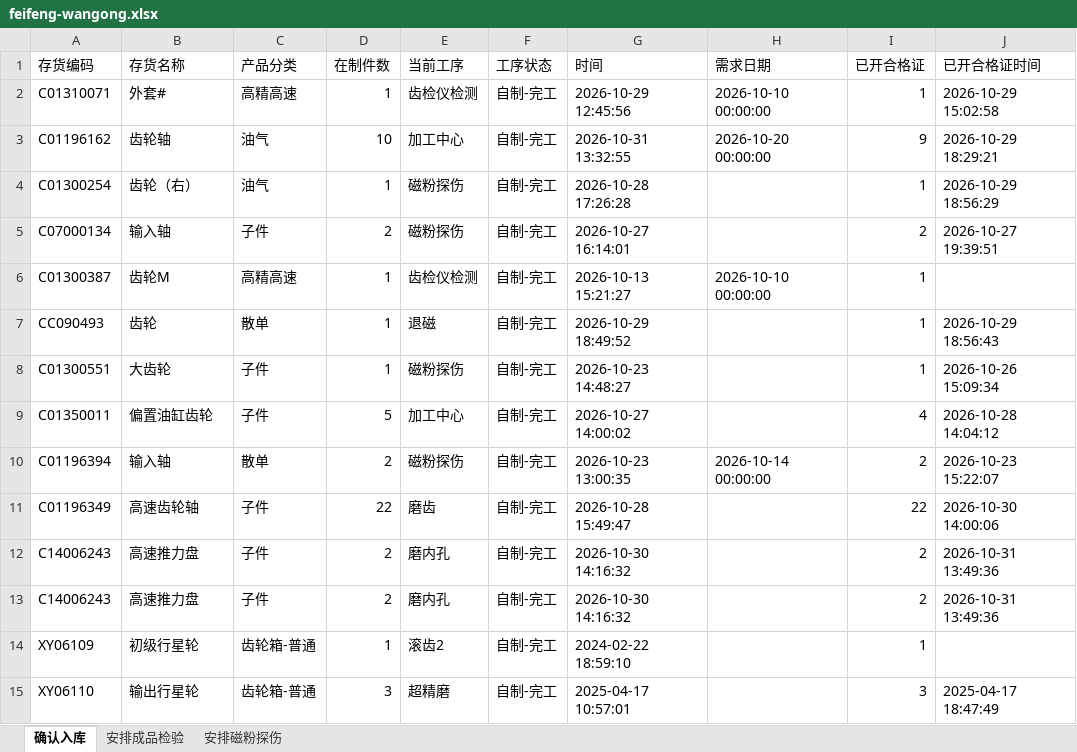
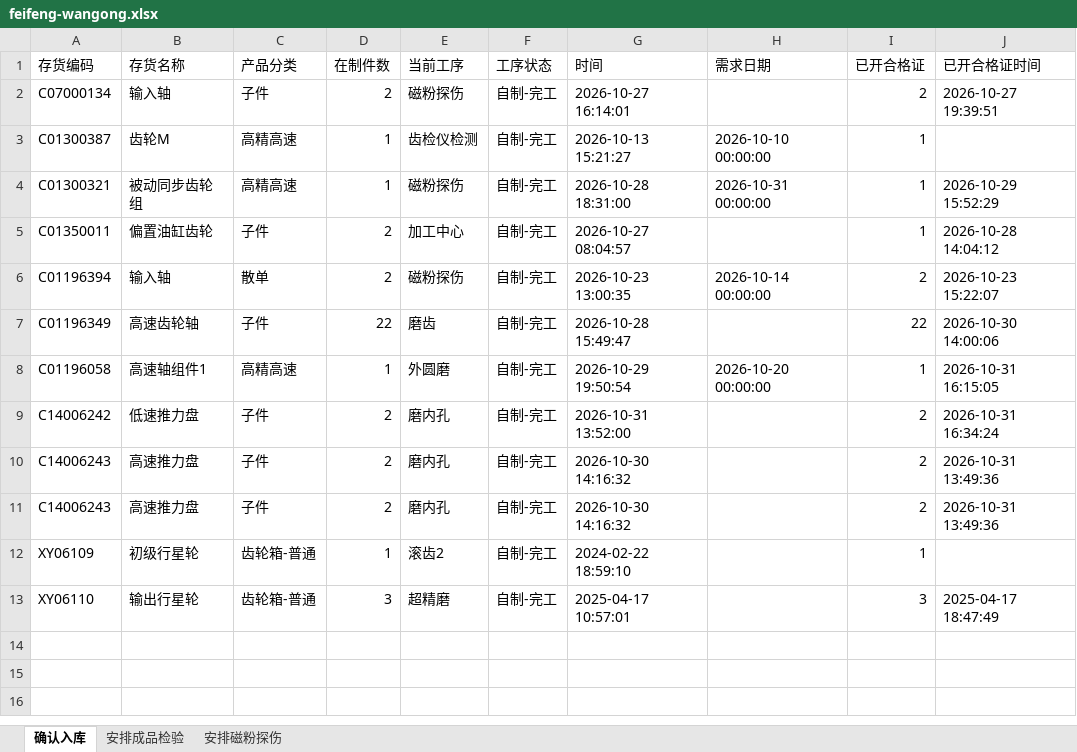
Before and after one commit to ZhanghaoWorkbuddy10/action-board, an Excel workbook: feifeng-wangong.xlsx, sheet 确认入库, drawn as a sheet; values as stored, in another font and other column widths than the file's, no borders; removed rows and columns are numbered as before the commit, all else as after; the diff names each change by its address in the sheet, - before the commit and + after, or states it on an @@ line.

```diff
--- a/feifeng-wangong.xlsx (sheet 确认入库)
+++ b/feifeng-wangong.xlsx (sheet 确认入库)
-row 2: C01310071 | 外套# | 高精高速 | 1 | 齿检仪检测 | 自制-完工 | 2026-10-29 12:45:56 | 2026-10-10 00:00:00 | 1 | 2026-10-29 15:02:58
-row 3: C01196162 | 齿轮轴 | 油气 | 10 | 加工中心 | 自制-完工 | 2026-10-31 13:32:55 | 2026-10-20 00:00:00 | 9 | 2026-10-29 18:29:21
-row 4: C01300254 | 齿轮（右） | 油气 | 1 | 磁粉探伤 | 自制-完工 | 2026-10-28 17:26:28 |  | 1 | 2026-10-29 18:56:29
-row 7: CC090493 | 齿轮 | 散单 | 1 | 退磁 | 自制-完工 | 2026-10-29 18:49:52 |  | 1 | 2026-10-29 18:56:43
-A4 (存货编码): C01300551
+A4 (存货编码): C01300321
-B4 (存货名称): 大齿轮
+B4 (存货名称): 被动同步齿轮组
-C4 (产品分类): 子件
+C4 (产品分类): 高精高速
-G4 (时间): 2026-10-23 14:48:27
+G4 (时间): 2026-10-28 18:31:00
-H4 (需求日期): (empty)
+H4 (需求日期): 2026-10-31 00:00:00
-J4 (已开合格证时间): 2026-10-26 15:09:34
+J4 (已开合格证时间): 2026-10-29 15:52:29
-D5 (在制件数): 5
+D5 (在制件数): 2
-G5 (时间): 2026-10-27 14:00:02
+G5 (时间): 2026-10-27 08:04:57
-I5 (已开合格证): 4
+I5 (已开合格证): 1
+row 8: C01196058 | 高速轴组件1 | 高精高速 | 1 | 外圆磨 | 自制-完工 | 2026-10-29 19:50:54 | 2026-10-20 00:00:00 | 1 | 2026-10-31 16:15:05
+row 9: C14006242 | 低速推力盘 | 子件 | 2 | 磨内孔 | 自制-完工 | 2026-10-31 13:52:00 |  | 2 | 2026-10-31 16:34:24
```
Also changed, not shown: sheet 安排成品检验, sheet 安排磁粉探伤.
